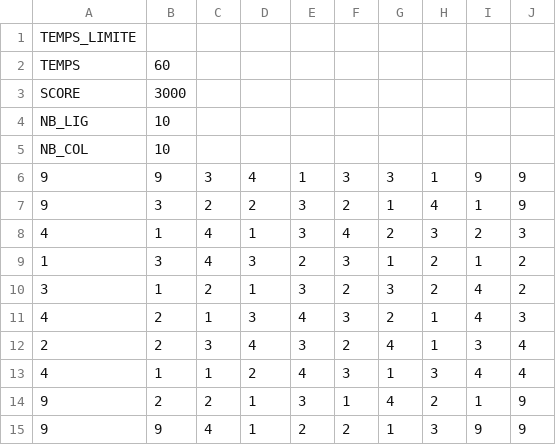
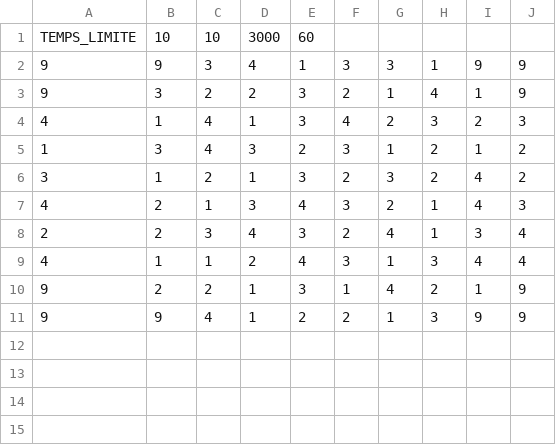
Before and after one commit to SkySylver/CandyCrush-Java, a CSV file: ProjetBPOO2018-2019-Etudiant/plateaux/plateau3.csv, drawn as a sheet; removed rows and columns are numbered as before the commit, all else as after; the diff names each change by its address in the sheet, - before the commit and + after, or states it on an @@ line.

```diff
--- a/ProjetBPOO2018-2019-Etudiant/plateaux/plateau3.csv
+++ b/ProjetBPOO2018-2019-Etudiant/plateaux/plateau3.csv
-row 1: TEMPS_LIMITE
-row 2: TEMPS | 60
-row 3: SCORE | 3000
-row 4: NB_LIG | 10
-row 5: NB_COL | 10
+row 1: TEMPS_LIMITE | 10 | 10 | 3000 | 60
```
Also changed, not shown: ProjetBPOO2018-2019-Etudiant/bin/plateau2.csv, ProjetBPOO2018-2019-Etudiant/bin/plateau3.csv, 15 other files.
